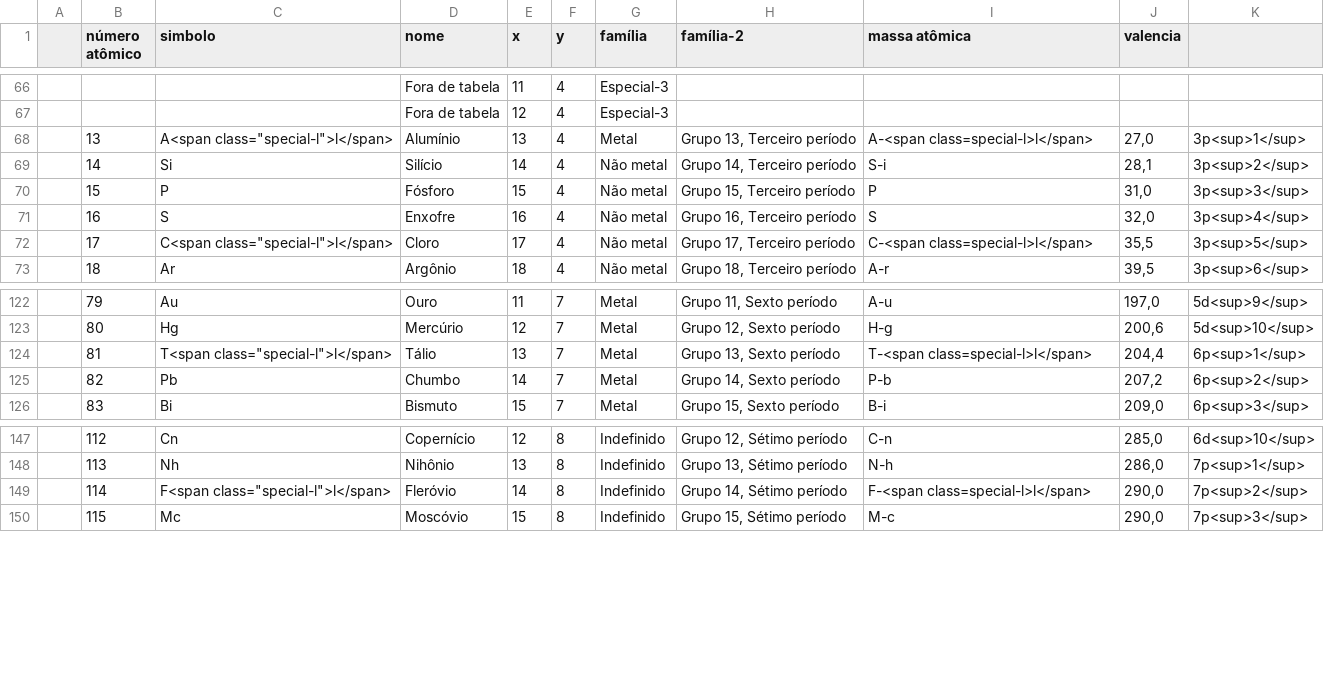
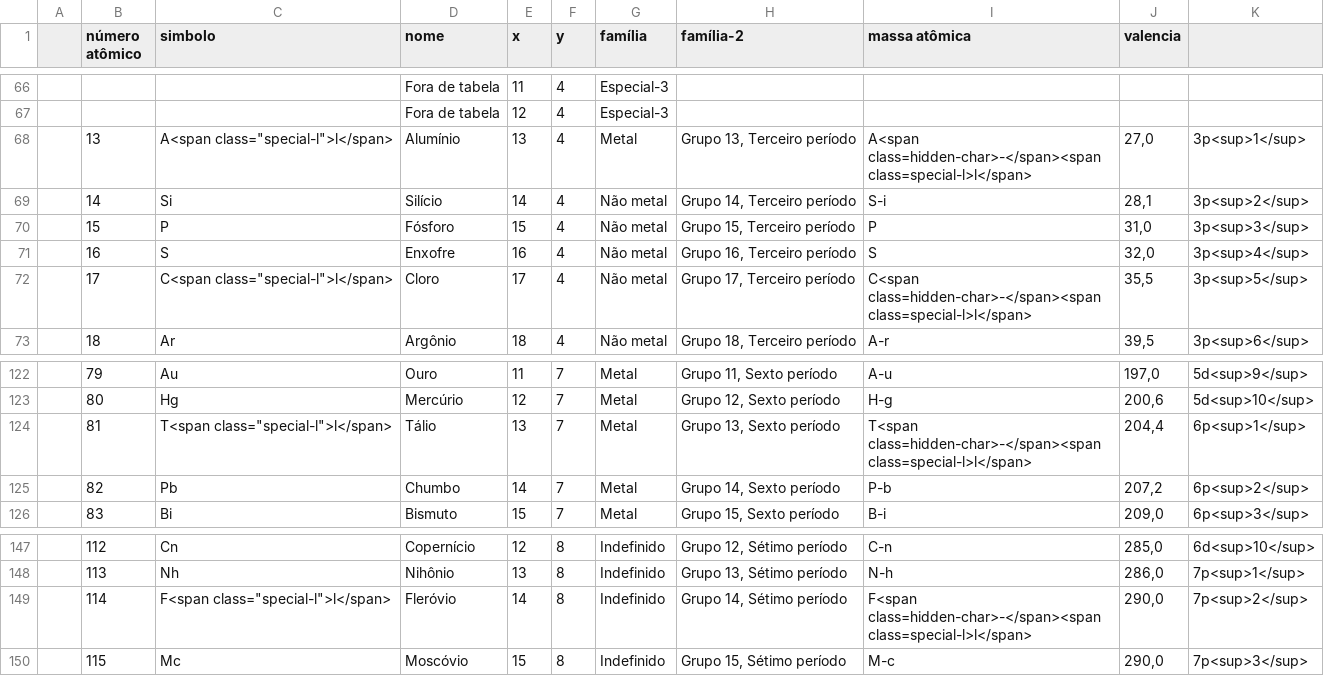
Before and after one commit to gilsonmello/caeci, a CSV file: data/elements.csv, drawn as a sheet; only a part is shown, gaps mark what is left out.

Commit message:
teste

```diff
--- a/data/elements.csv
+++ b/data/elements.csv
@@ -67,3 +67,3 @@
 ;	 ;	  ;	Fora de tabela ;12 ;4	;Especial-3	;									;	  ;	;;
-;13 ;A<span class="special-l">l</span> ;Alumínio       ;13 ;4	;Metal			;Grupo 13, Terceiro período	;A-<span class=special-l>l</span> ;27,0;3p<sup>1</sup>;
+;13 ;A<span class="special-l">l</span> ;Alumínio       ;13 ;4	;Metal			;Grupo 13, Terceiro período	;A<span class=hidden-char>-</span><span class=special-l>l</span> ;27,0;3p<sup>1</sup>;
 ;14 ;Si ;Silício        ;14 ;4	;Não metal		;Grupo 14, Terceiro período	;S-i ;28,1;3p<sup>2</sup>;
@@ -71,3 +71,3 @@
 ;16 ;S  ;Enxofre        ;16 ;4	;Não metal		;Grupo 16, Terceiro período	;S   ;32,0;3p<sup>4</sup>;
-;17 ;C<span class="special-l">l</span> ;Cloro          ;17 ;4	;Não metal		;Grupo 17, Terceiro período	;C-<span class=special-l>l</span> ;35,5;3p<sup>5</sup>;
+;17 ;C<span class="special-l">l</span> ;Cloro          ;17 ;4	;Não metal		;Grupo 17, Terceiro período	;C<span class=hidden-char>-</span><span class=special-l>l</span> ;35,5;3p<sup>5</sup>;
 ;18 ;Ar ;Argônio        ;18 ;4	;Não metal		;Grupo 18, Terceiro período	;A-r ;39,5;3p<sup>6</sup>;
@@ -123,3 +123,3 @@
 ;80 ;Hg ;Mercúrio       ;12 ;7	;Metal			;Grupo 12, Sexto período		;H-g ;200,6;5d<sup>10</sup>;
-;81 ;T<span class="special-l">l</span> ;Tálio          ;13 ;7	;Metal			;Grupo 13, Sexto período		;T-<span class=special-l>l</span> ;204,4;6p<sup>1</sup>;
+;81 ;T<span class="special-l">l</span> ;Tálio          ;13 ;7	;Metal			;Grupo 13, Sexto período		;T<span class=hidden-char>-</span><span class=special-l>l</span> ;204,4;6p<sup>1</sup>;
 ;82 ;Pb ;Chumbo         ;14 ;7	;Metal			;Grupo 14, Sexto período		;P-b ;207,2;6p<sup>2</sup>;
@@ -148,3 +148,3 @@
 ;113 ;Nh ;Nihônio       ;13 ;8 ;Indefinido	;Grupo 13, Sétimo período		;N-h ;286,0;7p<sup>1</sup>;
-;114 ;F<span class="special-l">l</span> ;Fleróvio      ;14 ;8 ;Indefinido	;Grupo 14, Sétimo período		;F-<span class=special-l>l</span> ;290,0;7p<sup>2</sup>;
+;114 ;F<span class="special-l">l</span> ;Fleróvio      ;14 ;8 ;Indefinido	;Grupo 14, Sétimo período		;F<span class=hidden-char>-</span><span class=special-l>l</span> ;290,0;7p<sup>2</sup>;
 ;115 ;Mc ;Moscóvio      ;15 ;8 ;Indefinido	;Grupo 15, Sétimo período		;M-c ;290,0;7p<sup>3</sup>;
```
